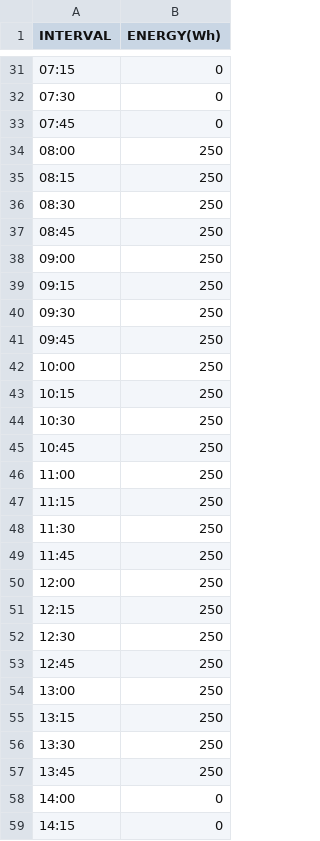
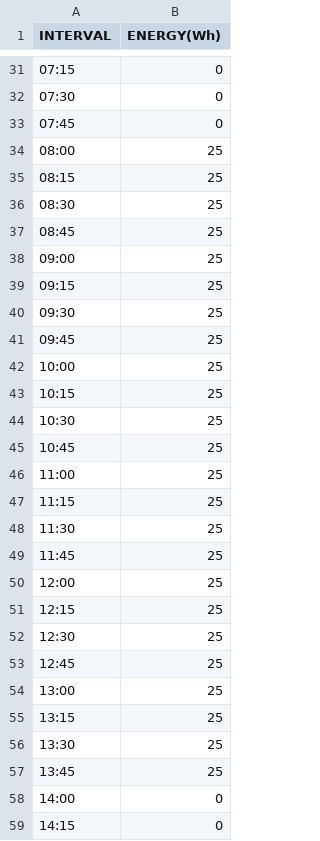
Before and after one commit to gridsingularity/gsy-e, a CSV file: src/d3a/resources/LOAD_DATA_1.csv, drawn as a sheet; only a part is shown, gaps mark what is left out.

```diff
--- a/src/d3a/resources/LOAD_DATA_1.csv
+++ b/src/d3a/resources/LOAD_DATA_1.csv
@@ -33,26 +33,26 @@
 07:45;0
-08:00;250
-08:15;250
-08:30;250
-08:45;250
-09:00;250
-09:15;250
-09:30;250
-09:45;250
-10:00;250
-10:15;250
-10:30;250
-10:45;250
-11:00;250
-11:15;250
-11:30;250
-11:45;250
-12:00;250
-12:15;250
-12:30;250
-12:45;250
-13:00;250
-13:15;250
-13:30;250
-13:45;250
+08:00;25
+08:15;25
+08:30;25
+08:45;25
+09:00;25
+09:15;25
+09:30;25
+09:45;25
+10:00;25
+10:15;25
+10:30;25
+10:45;25
+11:00;25
+11:15;25
+11:30;25
+11:45;25
+12:00;25
+12:15;25
+12:30;25
+12:45;25
+13:00;25
+13:15;25
+13:30;25
+13:45;25
 14:00;0
```
Also changed, not shown: 1 other file.
